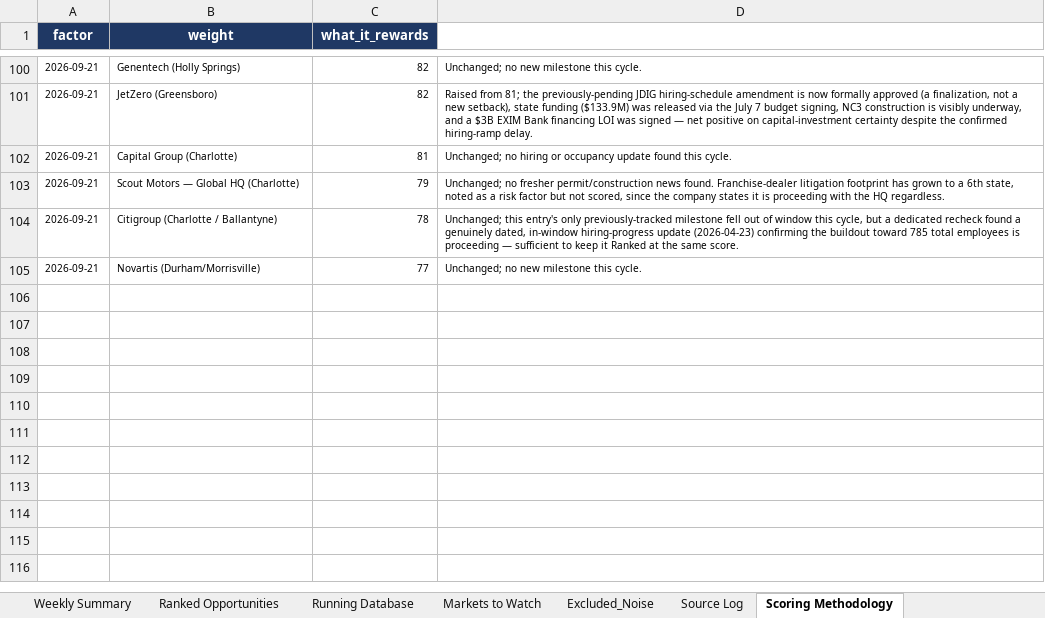
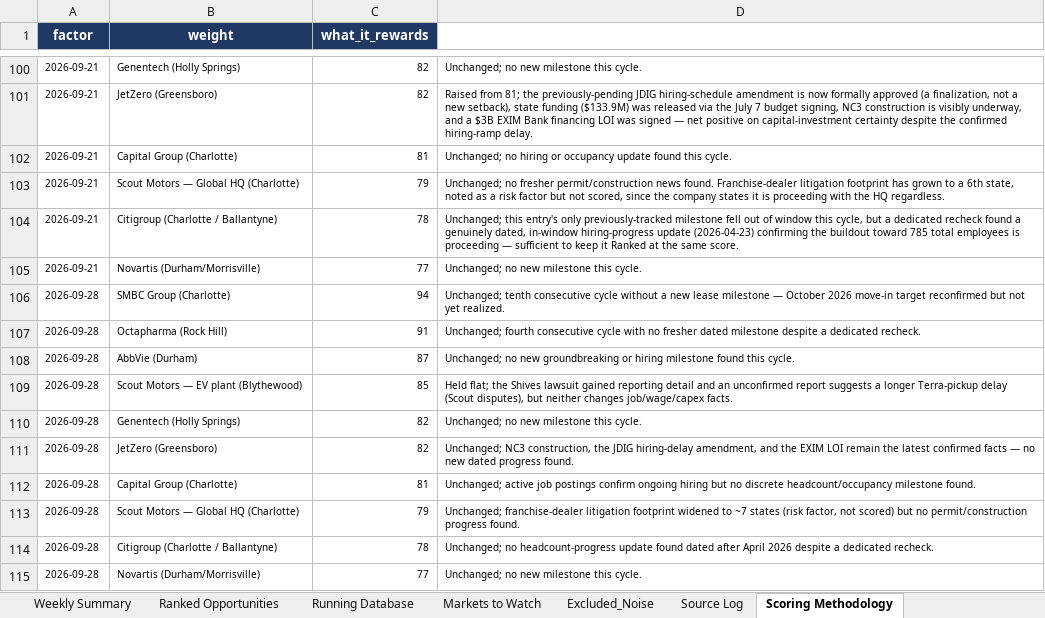
Before and after one commit to mcox-design/carolina-job-growth-report, an Excel workbook: reports/Carolinas_Job_Growth_Running_Database.xlsx, sheet Scoring Methodology, drawn as a sheet; only a part is shown, gaps mark what is left out; values as stored, in another font and other column widths than the file's, no borders; the diff names each change by its address in the sheet, - before the commit and + after, or states it on an @@ line.

```diff
--- a/reports/Carolinas_Job_Growth_Running_Database.xlsx (sheet Scoring Methodology)
+++ b/reports/Carolinas_Job_Growth_Running_Database.xlsx (sheet Scoring Methodology)
+row 106: 2026-09-28 | SMBC Group (Charlotte) | 94 | Unchanged; tenth consecutive cycle without a new lease milestone — October 2026 move-in target reconfirmed but not yet realized.
+row 107: 2026-09-28 | Octapharma (Rock Hill) | 91 | Unchanged; fourth consecutive cycle with no fresher dated milestone despite a dedicated recheck.
+row 108: 2026-09-28 | AbbVie (Durham) | 87 | Unchanged; no new groundbreaking or hiring milestone found this cycle.
+row 109: 2026-09-28 | Scout Motors — EV plant (Blythewood) | 85 | Held flat; the Shives lawsuit gained reporting detail and an unconfirmed report suggests a longer Terra-pickup delay (Scout disputes), but neither changes job/wage/capex facts.
+row 110: 2026-09-28 | Genentech (Holly Springs) | 82 | Unchanged; no new milestone this cycle.
+row 111: 2026-09-28 | JetZero (Greensboro) | 82 | Unchanged; NC3 construction, the JDIG hiring-delay amendment, and the EXIM LOI remain the latest confirmed facts — no new dated progress found.
+row 112: 2026-09-28 | Capital Group (Charlotte) | 81 | Unchanged; active job postings confirm ongoing hiring but no discrete headcount/occupancy milestone found.
+row 113: 2026-09-28 | Scout Motors — Global HQ (Charlotte) | 79 | Unchanged; franchise-dealer litigation footprint widened to ~7 states (risk factor, not scored) but no permit/construction progress found.
+row 114: 2026-09-28 | Citigroup (Charlotte / Ballantyne) | 78 | Unchanged; no headcount-progress update found dated after April 2026 despite a dedicated recheck.
+row 115: 2026-09-28 | Novartis (Durham/Morrisville) | 77 | Unchanged; no new milestone this cycle.
```
Also changed, not shown: sheet Markets to Watch, sheet Running Database, sheet Excluded_Noise, sheet Ranked Opportunities, sheet Source Log, sheet Weekly Summary.
